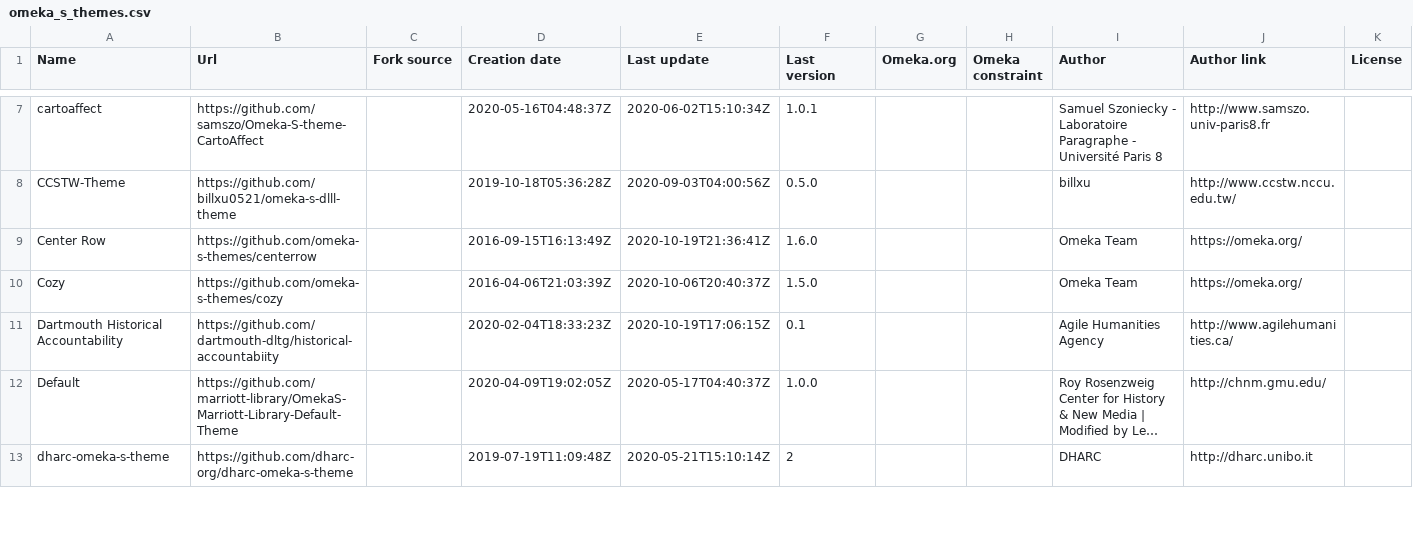
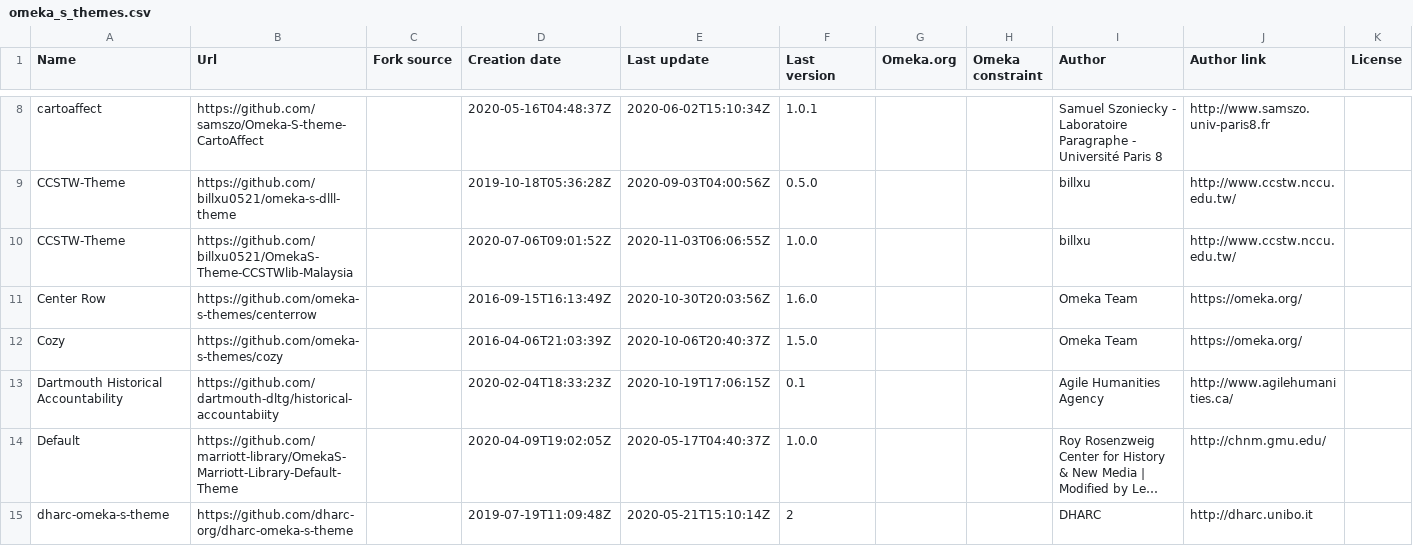
Before and after one commit to Daniel-KM/UpgradeToOmekaS, a CSV file: _data/omeka_s_themes.csv, drawn as a sheet; only a part is shown, gaps mark what is left out; long unchanged cells end in …; addresses are those after the commit; rows hold the shown columns only; the diff covers the shown part only; the diff names each change by its address in the sheet, - before the commit and + after, or states it on an @@ line.

Commit message:
Updated lists.

```diff
--- a/_data/omeka_s_themes.csv
+++ b/_data/omeka_s_themes.csv
+row 10: CCSTW-Theme | https://github.com/billxu0521/OmekaS-Theme-CCSTWlib-Malaysia |  | 2020-07-06T09:01:52Z | 2020-11-03T06:06:55Z | 1.0.0 |  |  | billxu | http://www.ccstw.nccu.edu.tw/
-E11 (Last update): 2020-10-19T21:36:41Z
+E11 (Last update): 2020-10-30T20:03:56Z
```
Also changed, not shown: 1 added row, 1 removed row and 2 edited cells elsewhere in this file, _data/omeka_plugins.csv, _data/omeka_s_modules.csv, 1 other file.
